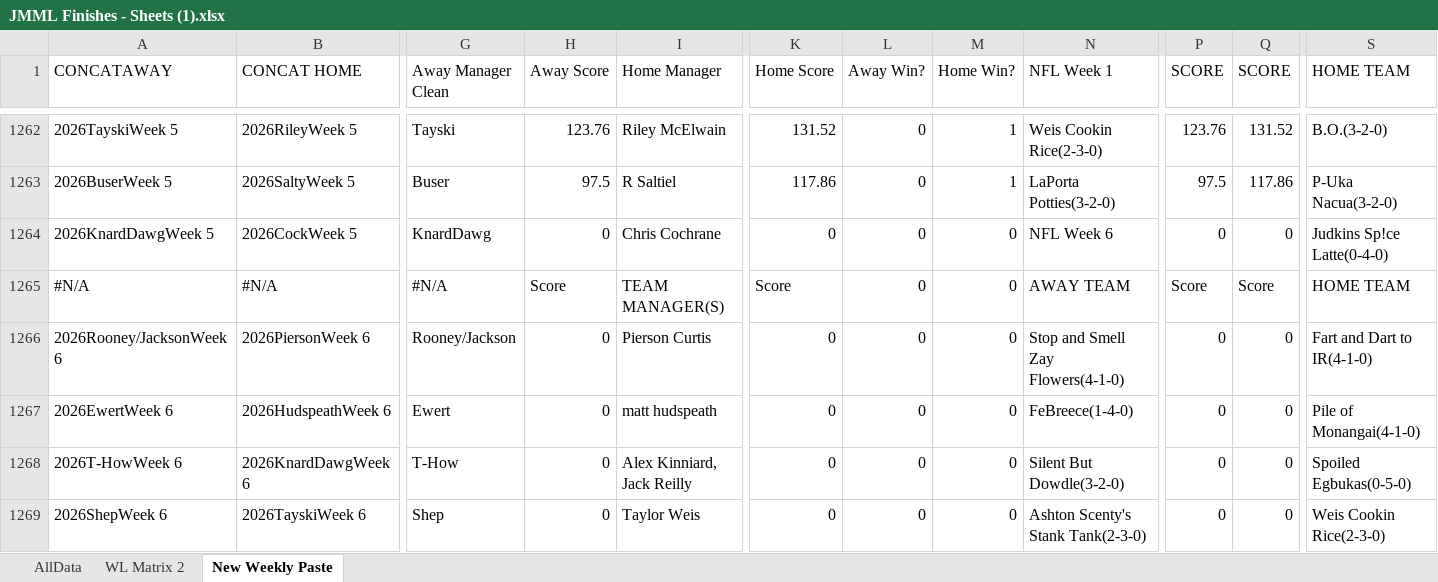
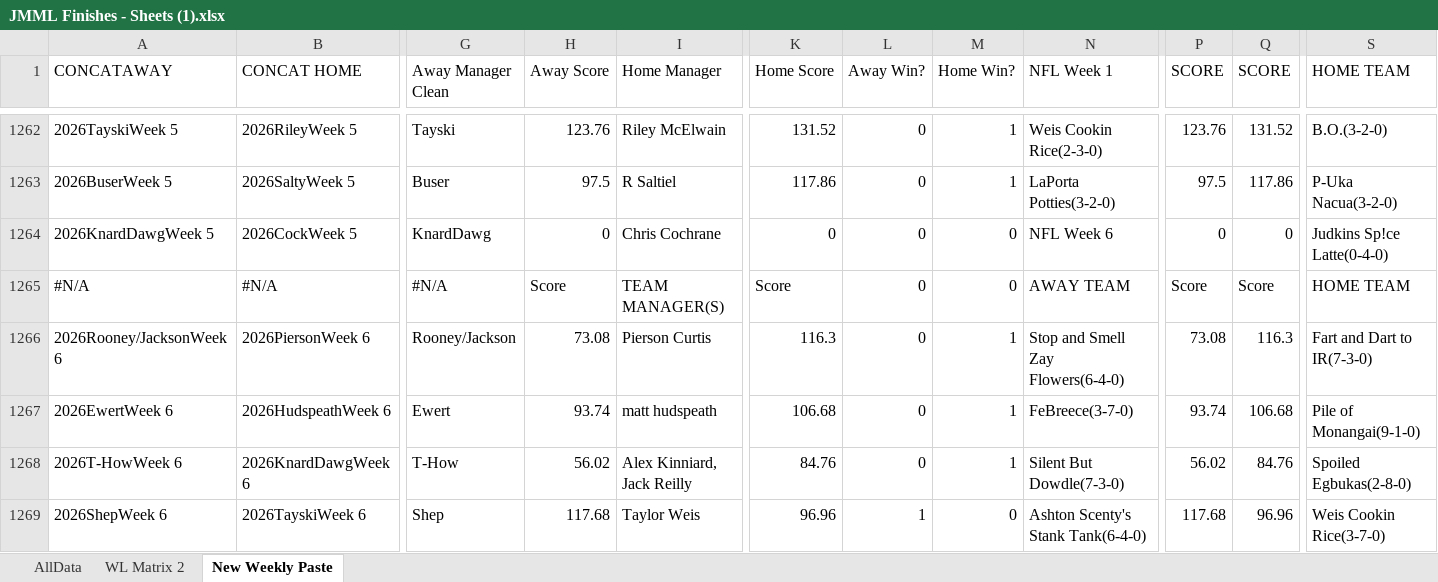
Before and after one commit to salty-api/jmml-dashboard, an Excel workbook: build/JMML Finishes - Sheets (1).xlsx, sheet New Weekly Paste, drawn as a sheet; only a part is shown, gaps mark what is left out; values as stored, in another font and other column widths than the file's, no cell formats; charts and pictures not drawn; the diff covers the shown part only; the diff names each change by its address in the sheet, - before the commit and + after, or states it on an @@ line.

```diff
--- a/build/JMML Finishes - Sheets (1).xlsx (sheet New Weekly Paste)
+++ b/build/JMML Finishes - Sheets (1).xlsx (sheet New Weekly Paste)
-H1266 (Away Score): 0
+H1266 (Away Score): 73.08
-K1266 (Home Score): 0
+K1266 (Home Score): 116.3
-M1266:M1268 (Home Win?): 0
+M1266:M1268 (Home Win?): 1
-N1266 (NFL Week 1): Stop and Smell Zay Flowers(4-1-0)
+N1266 (NFL Week 1): Stop and Smell Zay Flowers(6-4-0)
-P1266 (SCORE): 0
+P1266 (SCORE): 73.08
-Q1266 (SCORE): 0
+Q1266 (SCORE): 116.3
-S1266 (HOME TEAM): Fart and Dart to IR(4-1-0)
+S1266 (HOME TEAM): Fart and Dart to IR(7-3-0)
-H1267 (Away Score): 0
+H1267 (Away Score): 93.74
-K1267 (Home Score): 0
+K1267 (Home Score): 106.68
-N1267 (NFL Week 1): FeBreece(1-4-0)
+N1267 (NFL Week 1): FeBreece(3-7-0)
-P1267 (SCORE): 0
+P1267 (SCORE): 93.74
-Q1267 (SCORE): 0
+Q1267 (SCORE): 106.68
-S1267 (HOME TEAM): Pile of Monangai(4-1-0)
+S1267 (HOME TEAM): Pile of Monangai(9-1-0)
-H1268 (Away Score): 0
+H1268 (Away Score): 56.02
-K1268 (Home Score): 0
+K1268 (Home Score): 84.76
-N1268 (NFL Week 1): Silent But Dowdle(3-2-0)
+N1268 (NFL Week 1): Silent But Dowdle(7-3-0)
-P1268 (SCORE): 0
+P1268 (SCORE): 56.02
-Q1268 (SCORE): 0
+Q1268 (SCORE): 84.76
-S1268 (HOME TEAM): Spoiled Egbukas(0-5-0)
+S1268 (HOME TEAM): Spoiled Egbukas(2-8-0)
-H1269 (Away Score): 0
+H1269 (Away Score): 117.68
-K1269 (Home Score): 0
+K1269 (Home Score): 96.96
-L1269 (Away Win?): 0
+L1269 (Away Win?): 1
-N1269 (NFL Week 1): Ashton Scenty's Stank Tank(2-3-0)
+N1269 (NFL Week 1): Ashton Scenty's Stank Tank(6-4-0)
-P1269 (SCORE): 0
+P1269 (SCORE): 117.68
-Q1269 (SCORE): 0
+Q1269 (SCORE): 96.96
-S1269 (HOME TEAM): Weis Cookin Rice(2-3-0)
+S1269 (HOME TEAM): Weis Cookin Rice(3-7-0)
```
Also changed, not shown: 7 added rows, 7 removed rows and 263 edited cells elsewhere in this sheet, sheet WL Matrix 2, sheet AllData, cell formats, 5 other files.
